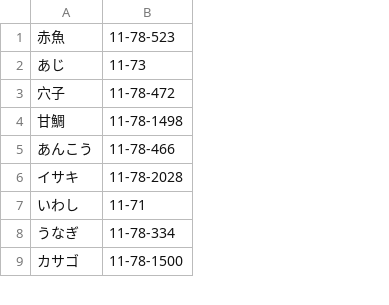
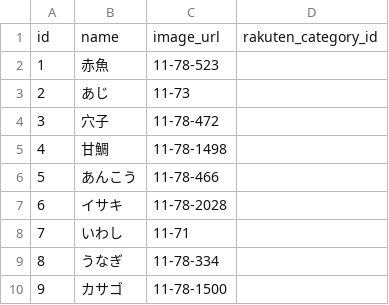
Before and after one commit to yusuke-work/sakanarish, a CSV file: db/csv/fishes.csv, drawn as a sheet; only a part is shown; addresses are those after the commit; the diff names each change by its address in the sheet, - before the commit and + after, or states it on an @@ line.

```diff
--- a/db/csv/fishes.csv
+++ b/db/csv/fishes.csv
+column A, rows 2-10: 1 | 2 | 3 | 4 | 5 | 6 | 7 | 8 | 9
+column D, empty
+row 1: id | name | image_url | rakuten_category_id
```
Also changed, not shown: db/csv/fish_nutrients.csv, 3 other files.
